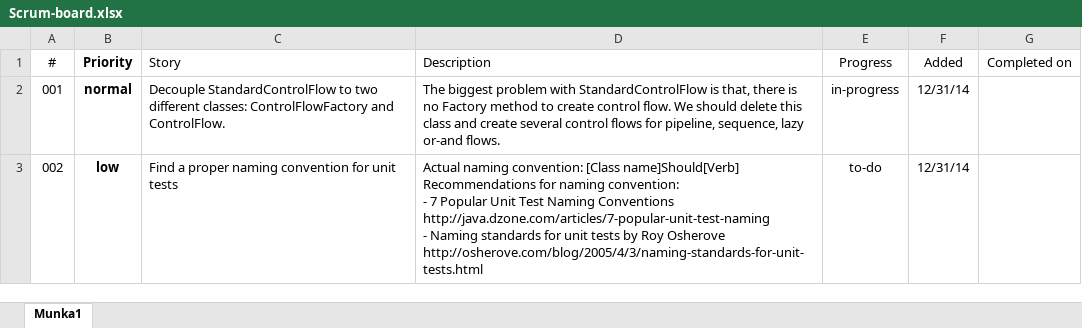
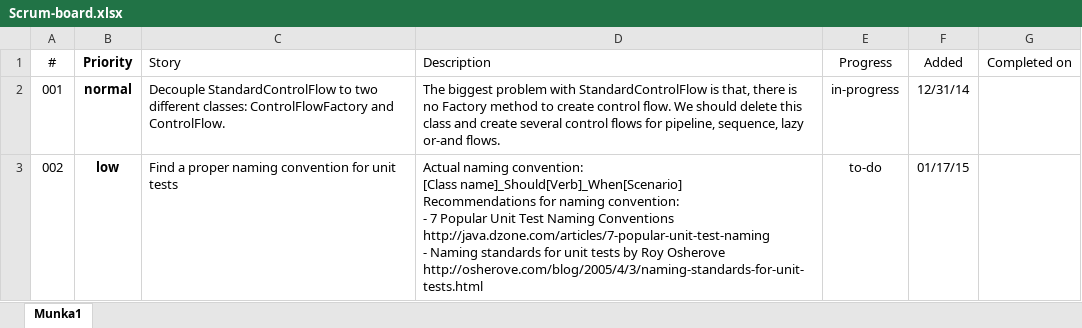
Before and after one commit to szabototo89/CodeSharper, an Excel workbook: CodeSharper/Todos/Scrum-board.xlsx, sheet Munka1, drawn as a sheet; values as stored, in another font and other column widths than the file's, no borders; conditional formats and table styles not drawn; ↵ is a line break in a cell; the diff names each change by its address in the sheet, - before the commit and + after, or states it on an @@ line.

Commit message:
Update scrum board

```diff
--- a/CodeSharper/Todos/Scrum-board.xlsx (sheet Munka1)
+++ b/CodeSharper/Todos/Scrum-board.xlsx (sheet Munka1)
-D3 (Description): …convention: [Class name]Should[Verb] ↵ Recommendations for…
+D3 (Description): …convention: ↵ [Class name]_Should[Verb]_When[Scenario] ↵ Recommendations for…
-F3 (Added): 12/31/14
+F3 (Added): 01/17/15
```
